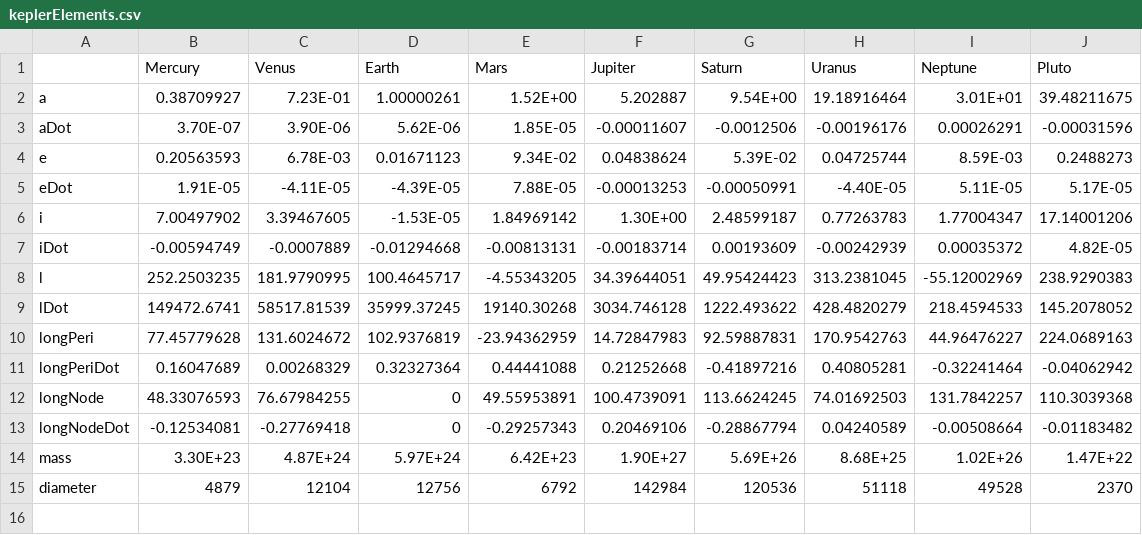
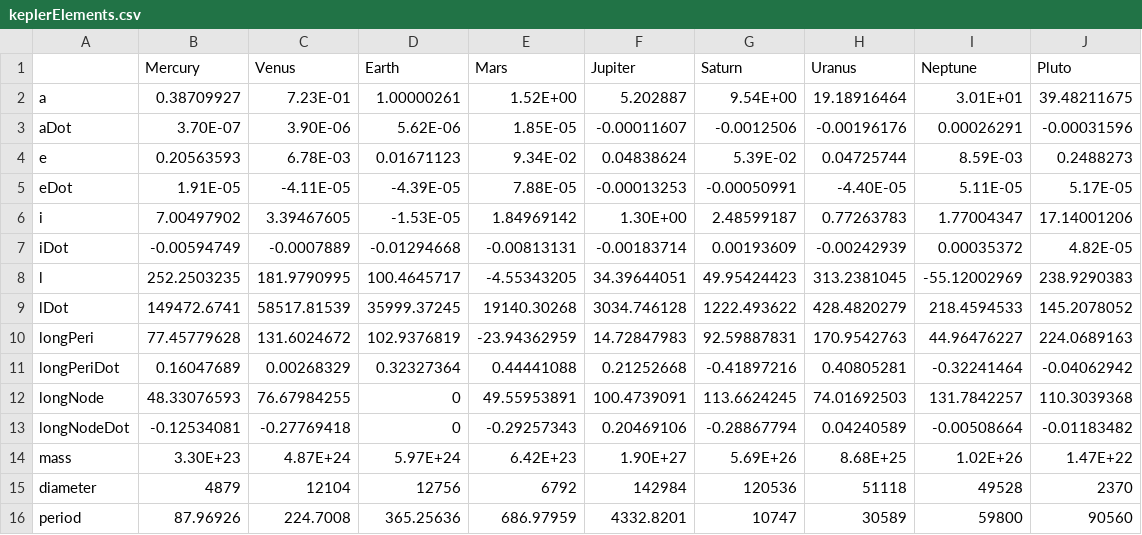
Before and after one commit to tomginsberg/GAToptimization, a CSV file: MATLAB Lambert Solver/keplerElements.csv, drawn as a sheet; the diff names each change by its address in the sheet, - before the commit and + after, or states it on an @@ line.

```diff
--- a/MATLAB Lambert Solver/keplerElements.csv
+++ b/MATLAB Lambert Solver/keplerElements.csv
+row 16: period | 87.96926 | 224.7008 | 365.25636 | 686.97959 | 4332.8201 | 10747 | 30589 | 59800 | 90560
```
Also changed, not shown: 6 other files.
